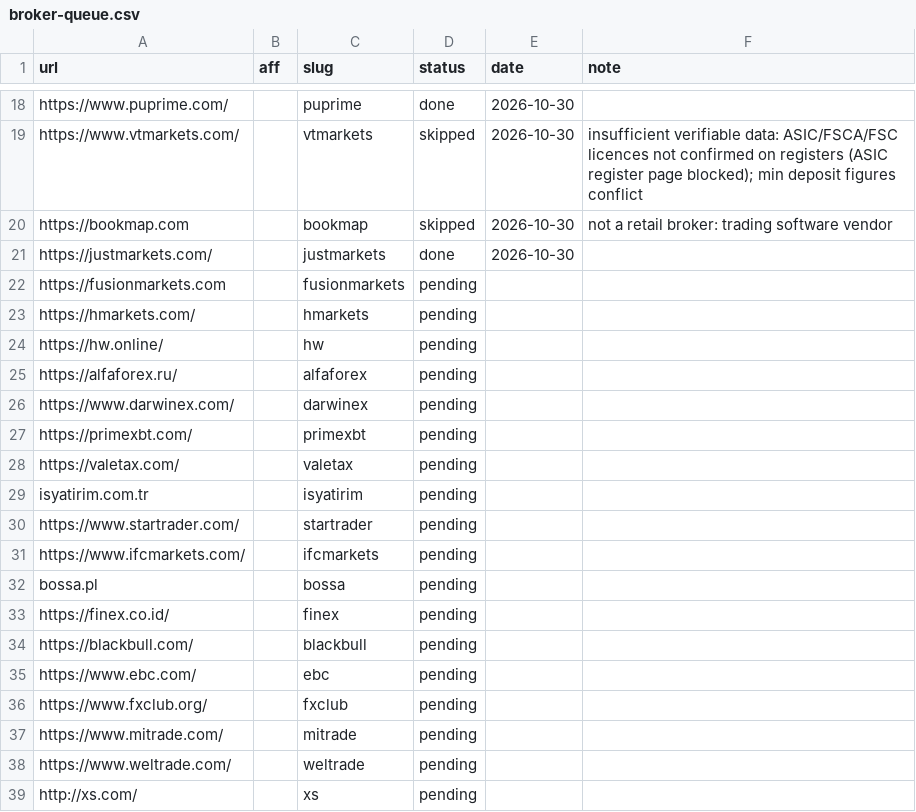
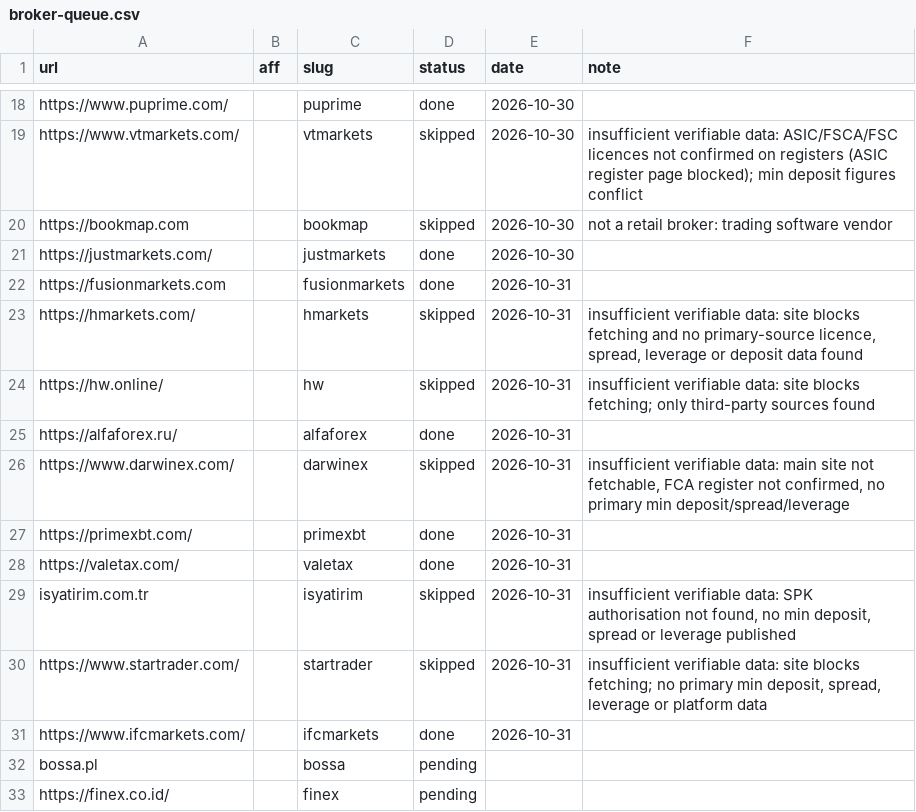
Before and after one commit to quykhanh1603/pip24h, a CSV file: automation/broker-queue.csv, drawn as a sheet; only a part is shown, gaps mark what is left out; the shorter side is filled out with more unchanged rows.

```diff
--- a/automation/broker-queue.csv
+++ b/automation/broker-queue.csv
@@ -21,12 +21,12 @@ https://bookmap.com,,bookmap,skipped,2026-10-30,not a retail broker: trading sof
 https://justmarkets.com/,,justmarkets,done,2026-10-30,
-https://fusionmarkets.com,,fusionmarkets,pending,,
-https://hmarkets.com/,,hmarkets,pending,,
-https://hw.online/,,hw,pending,,
-https://alfaforex.ru/,,alfaforex,pending,,
-https://www.darwinex.com/,,darwinex,pending,,
-https://primexbt.com/,,primexbt,pending,,
-https://valetax.com/,,valetax,pending,,
-isyatirim.com.tr,,isyatirim,pending,,
-https://www.startrader.com/,,startrader,pending,,
-https://www.ifcmarkets.com/,,ifcmarkets,pending,,
+https://fusionmarkets.com,,fusionmarkets,done,2026-10-31,
+https://hmarkets.com/,,hmarkets,skipped,2026-10-31,"insufficient verifiable data: site blocks fetching and no primary-source licence, spread, leverage or deposit data found"
+https://hw.online/,,hw,skipped,2026-10-31,insufficient verifiable data: site blocks fetching; only third-party sources found
+https://alfaforex.ru/,,alfaforex,done,2026-10-31,
+https://www.darwinex.com/,,darwinex,skipped,2026-10-31,"insufficient verifiable data: main site not fetchable, FCA register not confirmed, no primary min deposit/spread/leverage"
+https://primexbt.com/,,primexbt,done,2026-10-31,
+https://valetax.com/,,valetax,done,2026-10-31,
+isyatirim.com.tr,,isyatirim,skipped,2026-10-31,"insufficient verifiable data: SPK authorisation not found, no min deposit, spread or leverage published"
+https://www.startrader.com/,,startrader,skipped,2026-10-31,"insufficient verifiable data: site blocks fetching; no primary min deposit, spread, leverage or platform data"
+https://www.ifcmarkets.com/,,ifcmarkets,done,2026-10-31,
 bossa.pl,,bossa,pending,,
```
Also changed, not shown: 20 other files.
